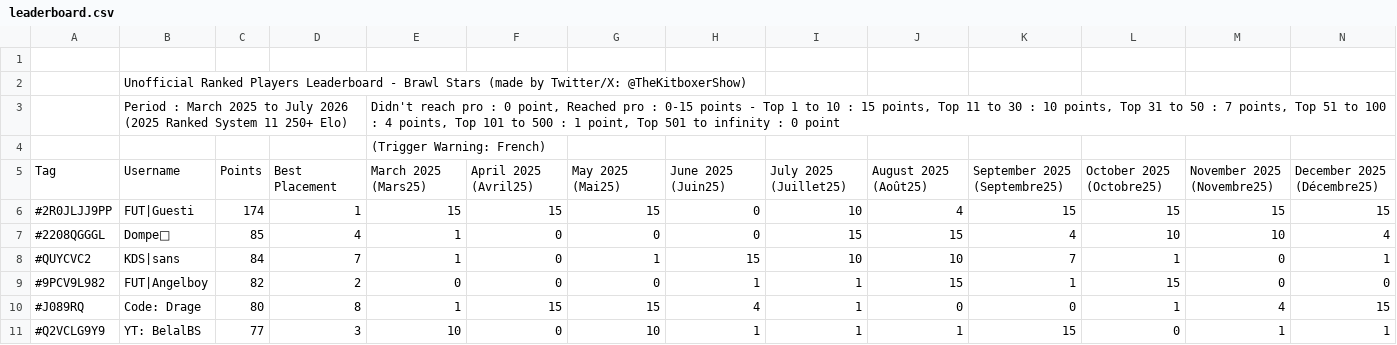
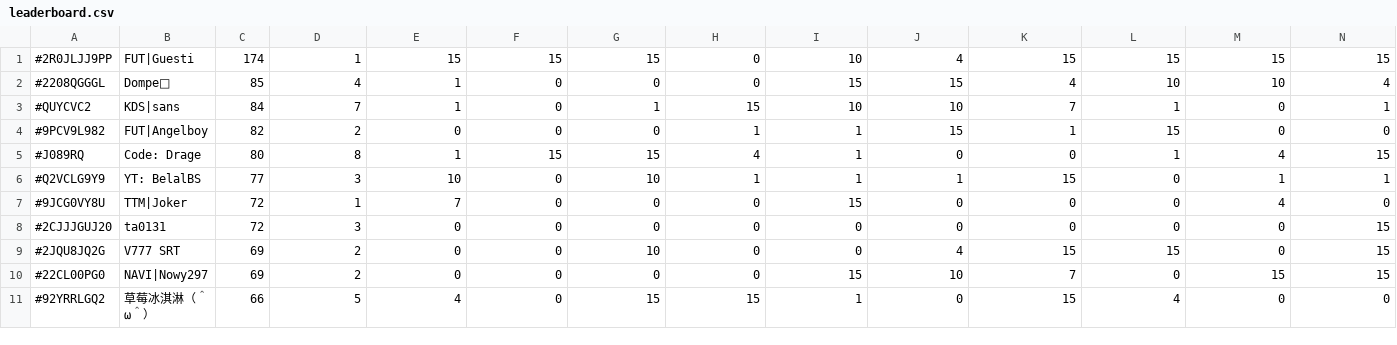
Before and after one commit to TheDyingShow/brawl-ranked-list, a CSV file: leaderboard.csv, drawn as a sheet; only a part is shown; the shorter side is filled out with more unchanged rows; rows hold the shown columns only; the diff names each change by its address in the sheet, - before the commit and + after, or states it on an @@ line.

Commit message:
Update leaderboard.csv

```diff
--- a/leaderboard.csv
+++ b/leaderboard.csv
-row 1: (empty)
-row 2:  | Unofficial Ranked Players Leaderboard - Brawl Stars (made by Twitter/X: @TheKitboxerShow)
-row 3:  | Period : March 2025 to July 2026 (2025 Ranked System 11 250+ Elo) |  |  | Didn't reach pro : 0 point, Reached pro : 0-15 points - Top 1 to 10 : 15 points, Top 11 to 30 : 10 points, Top 31 to 50 : 7 points, Top 51 to 100 : 4 points, Top 101 to 500 : 1 point, Top 501 to infinity : 0 point
-row 4:  |  |  |  | (Trigger Warning: French)
-row 5: Tag | Username | Points | Best Placement | March 2025 (Mars25) | April 2025 (Avril25) | May 2025 (Mai25) | June 2025 (Juin25) | July 2025 (Juillet25) | August 2025 (Août25) | September 2025 (Septembre25) | October 2025 (Octobre25) | November 2025 (Novembre25) | December 2025 (Décembre25)
```
